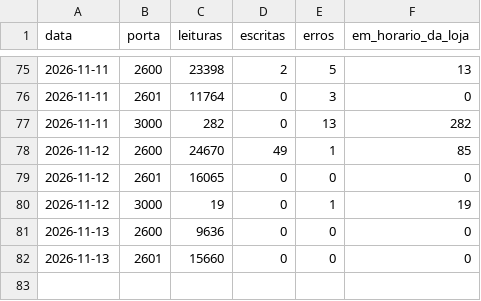
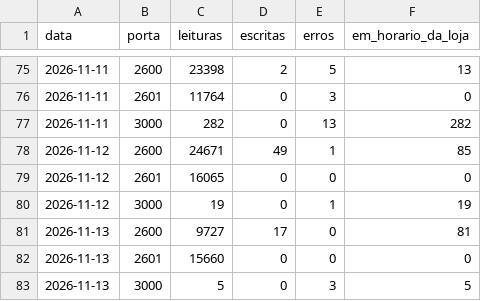
Before and after one commit to xxffoottxx/artsoft-call-log, a CSV file: caixa_resumo.csv, drawn as a sheet; only a part is shown, gaps mark what is left out.

```diff
--- a/caixa_resumo.csv
+++ b/caixa_resumo.csv
@@ -77,6 +77,7 @@ data,porta,leituras,escritas,erros,em_horario_da_loja
 2026-11-11,3000,282,0,13,282
-2026-11-12,2600,24670,49,1,85
+2026-11-12,2600,24671,49,1,85
 2026-11-12,2601,16065,0,0,0
 2026-11-12,3000,19,0,1,19
-2026-11-13,2600,9636,0,0,0
+2026-11-13,2600,9727,17,0,81
 2026-11-13,2601,15660,0,0,0
+2026-11-13,3000,5,0,3,5
```
Also changed, not shown: daily_summary.csv, 2 other files.
